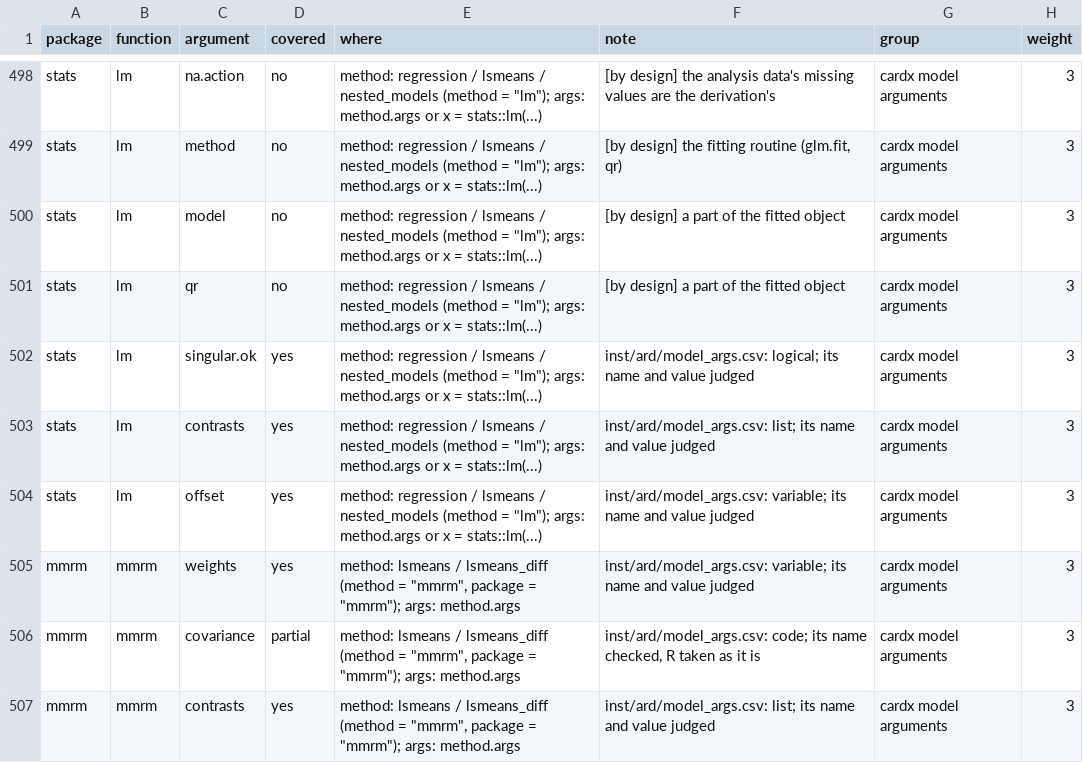
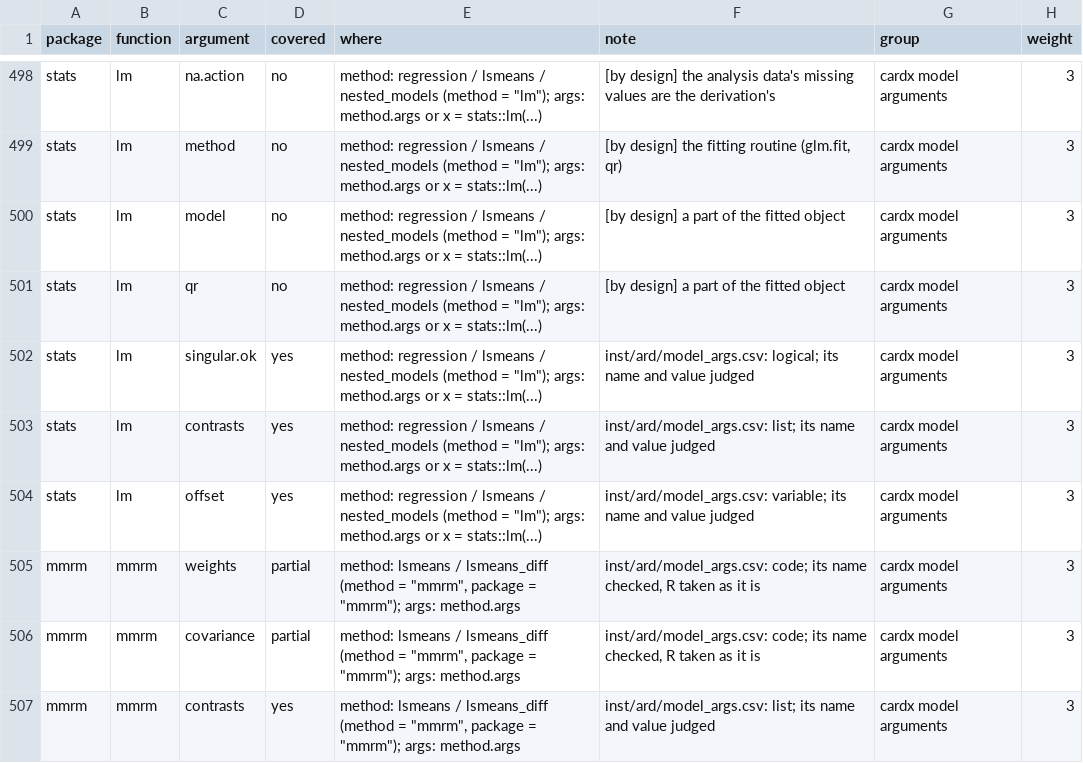
Before and after one commit to ichirio/tflspec, a CSV file: inst/dev/spec-coverage-cards.csv, drawn as a sheet; only a part is shown, gaps mark what is left out.

```diff
--- a/inst/dev/spec-coverage-cards.csv
+++ b/inst/dev/spec-coverage-cards.csv
@@ -504,3 +504,3 @@
 "stats","lm","offset","yes","method: regression / lsmeans / nested_models (method = ""lm""); args: method.args or x = stats::lm(...)","inst/ard/model_args.csv: variable; its name and value judged","cardx model arguments",3
-"mmrm","mmrm","weights","yes","method: lsmeans / lsmeans_diff (method = ""mmrm"", package = ""mmrm""); args: method.args","inst/ard/model_args.csv: variable; its name and value judged","cardx model arguments",3
+"mmrm","mmrm","weights","partial","method: lsmeans / lsmeans_diff (method = ""mmrm"", package = ""mmrm""); args: method.args","inst/ard/model_args.csv: code; its name checked, R taken as it is","cardx model arguments",3
 "mmrm","mmrm","covariance","partial","method: lsmeans / lsmeans_diff (method = ""mmrm"", package = ""mmrm""); args: method.args","inst/ard/model_args.csv: code; its name checked, R taken as it is","cardx model arguments",3
```
Also changed, not shown: inst/ard/model_args.csv, 4 other files.
